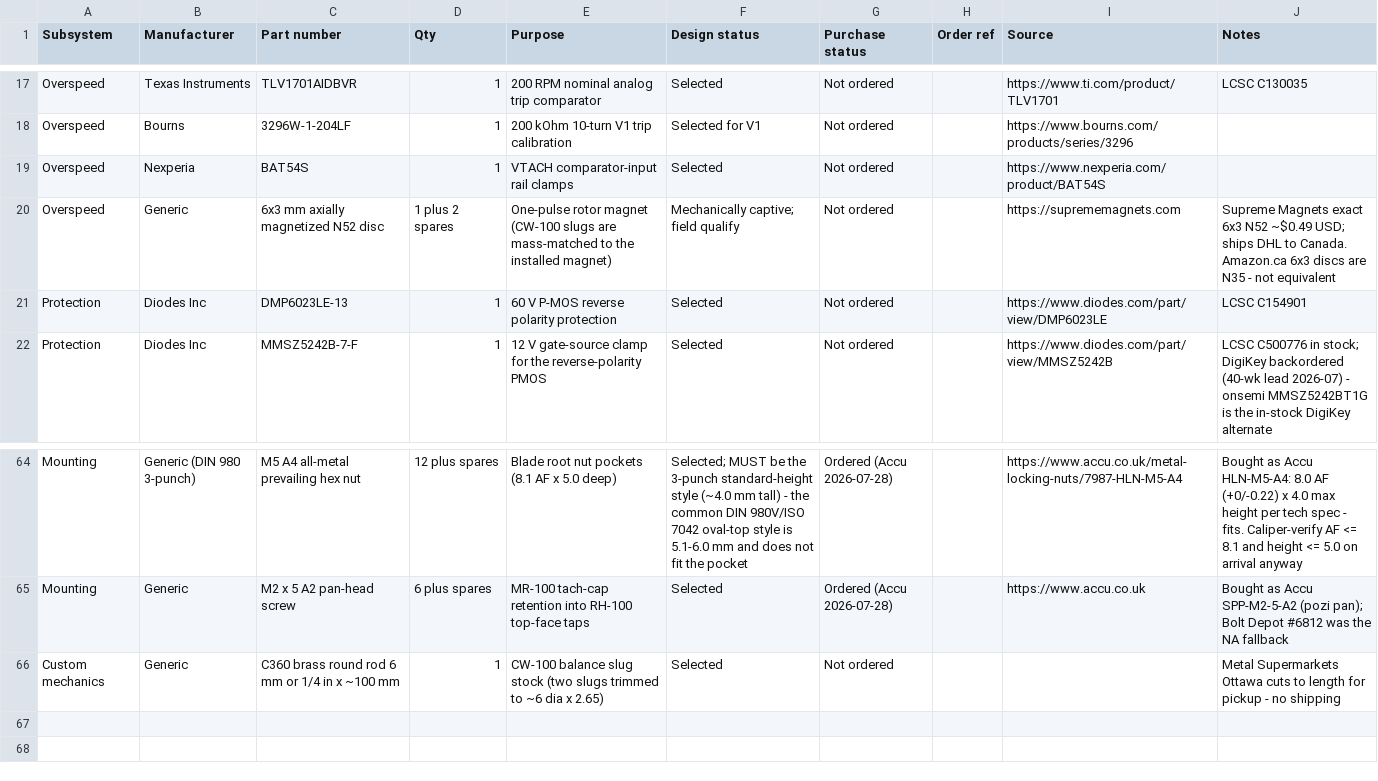
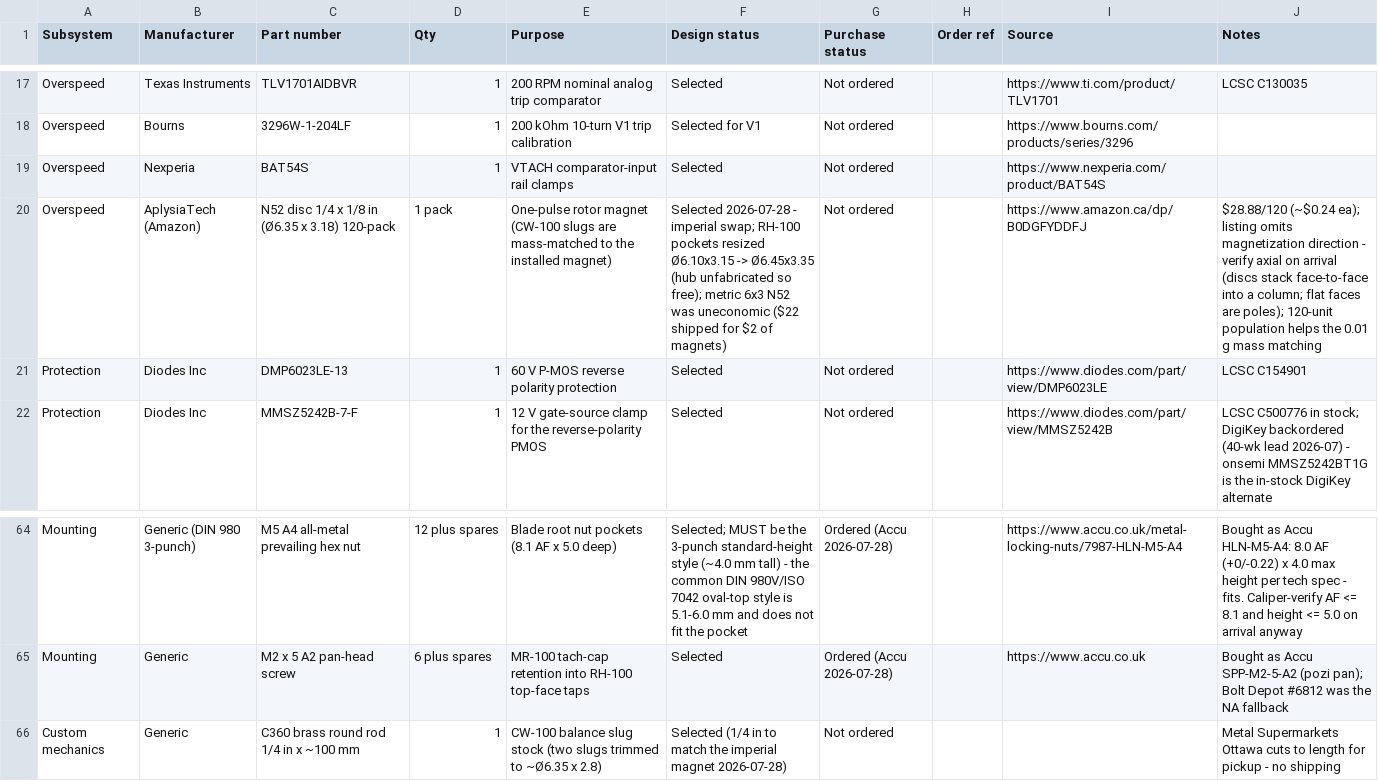
Before and after one commit to micthiesen/stillair, a CSV file: bom/bom.csv, drawn as a sheet; only a part is shown, gaps mark what is left out.

Commit message:
docs/bom: tach magnet goes imperial — 1/4 x 1/8 in N52, pockets Ø6.45 x 3.35
Metric 6 x 3 N52 proved uneconomic in Canada ($19.85 Singapore Post on
$2.10 of magnets at Supreme; Amazon metric discs are N35 craft grade).
Selected AplysiaTech 120-pack (Amazon B0DGFYDDFJ, ~$0.24/ea): genuine
N52, and the 120-unit population helps the 0.01 g station matching.
RH-100 pockets resize Ø6.10x3.15 -> Ø6.45x3.35 (hub is motor-gated and
unfabricated, so the change is free); CW-100 slugs cut from 1/4 in brass
(~Ø6.35 x 2.8 to mass-match). Field margin is enormous either way
(~100 mT at the sensor vs ~6 mT worst-case DRV5033 threshold).

```diff
--- a/bom/bom.csv
+++ b/bom/bom.csv
@@ -19,3 +19,3 @@ Overspeed,Bourns,3296W-1-204LF,1,200 kOhm 10-turn V1 trip calibration,Selected f
 Overspeed,Nexperia,BAT54S,1,VTACH comparator-input rail clamps,Selected,Not ordered,,https://www.nexperia.com/product/BAT54S,
-Overspeed,Generic,6x3 mm axially magnetized N52 disc,1 plus 2 spares,One-pulse rotor magnet (CW-100 slugs are mass-matched to the installed magnet),Mechanically captive; field qualify,Not ordered,,https://suprememagnets.com,Supreme Magnets exact 6x3 N52 ~$0.49 USD; ships DHL to Canada. Amazon.ca 6x3 discs are N35 - not equivalent
+Overspeed,AplysiaTech (Amazon),N52 disc 1/4 x 1/8 in (Ø6.35 x 3.18) 120-pack,1 pack,One-pulse rotor magnet (CW-100 slugs are mass-matched to the installed magnet),Selected 2026-07-28 - imperial swap; RH-100 pockets resized Ø6.10x3.15 -> Ø6.45x3.35 (hub unfabricated so free); metric 6x3 N52 was uneconomic ($22 shipped for $2 of magnets),Not ordered,,https://www.amazon.ca/dp/B0DGFYDDFJ,$28.88/120 (~$0.24 ea); listing omits magnetization direction - verify axial on arrival (discs stack face-to-face into a column; flat faces are poles); 120-unit population helps the 0.01 g mass matching
 Protection,Diodes Inc,DMP6023LE-13,1,60 V P-MOS reverse polarity protection,Selected,Not ordered,,https://www.diodes.com/part/view/DMP6023LE,LCSC C154901
@@ -65,2 +65,2 @@ Mounting,Generic (DIN 980 3-punch),M5 A4 all-metal prevailing hex nut,12 plus sp
 Mounting,Generic,M2 x 5 A2 pan-head screw,6 plus spares,MR-100 tach-cap retention into RH-100 top-face taps,Selected,Ordered (Accu 2026-07-28),,https://www.accu.co.uk,Bought as Accu SPP-M2-5-A2 (pozi pan); Bolt Depot #6812 was the NA fallback
-Custom mechanics,Generic,C360 brass round rod 6 mm or 1/4 in x ~100 mm,1,CW-100 balance slug stock (two slugs trimmed to ~6 dia x 2.65),Selected,Not ordered,,,Metal Supermarkets Ottawa cuts to length for pickup - no shipping
+Custom mechanics,Generic,C360 brass round rod 1/4 in x ~100 mm,1,CW-100 balance slug stock (two slugs trimmed to ~Ø6.35 x 2.8),Selected (1/4 in to match the imperial magnet 2026-07-28),Not ordered,,,Metal Supermarkets Ottawa cuts to length for pickup - no shipping
```
Also changed, not shown: 2 other files.
